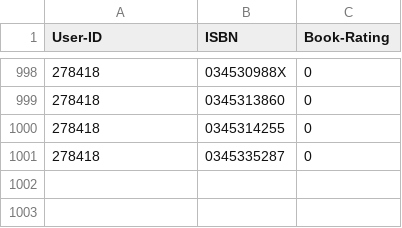
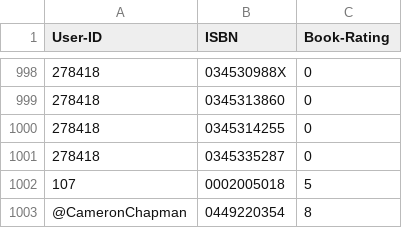
Before and after one commit to Nyall-Livett/SEG-major-project, a CSV file: clubs/book_database/BX-Book-Ratings_formatted.csv, drawn as a sheet; only a part is shown, gaps mark what is left out.

Commit message:
Add booksRead seed

```diff
--- a/clubs/book_database/BX-Book-Ratings_formatted.csv
+++ b/clubs/book_database/BX-Book-Ratings_formatted.csv
@@ -1001 +1001,3 @@ User-ID;ISBN;Book-Rating
 278418;0345335287;0
+107;0002005018;5
+@CameronChapman;0449220354;8
```
Also changed, not shown: 1 other file.
